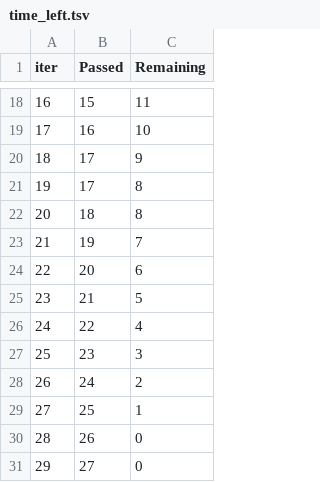
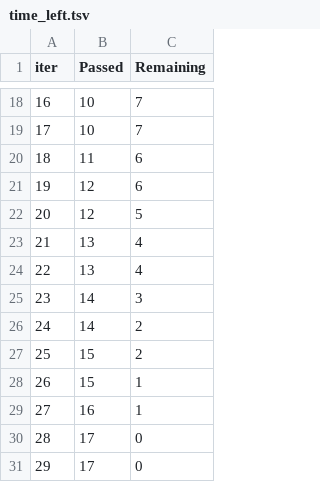
Before and after one commit to VaibhavCPoojari/new-project, a TSV file: catboost_info/time_left.tsv, drawn as a sheet; only a part is shown, gaps mark what is left out; the diff covers the shown part only.

```diff
--- a/catboost_info/time_left.tsv
+++ b/catboost_info/time_left.tsv
@@ -18,14 +18,14 @@ iter	Passed	Remaining
-16	15	11
-17	16	10
-18	17	9
-19	17	8
-20	18	8
-21	19	7
-22	20	6
-23	21	5
-24	22	4
-25	23	3
-26	24	2
-27	25	1
-28	26	0
-29	27	0
+16	10	7
+17	10	7
+18	11	6
+19	12	6
+20	12	5
+21	13	4
+22	13	4
+23	14	3
+24	14	2
+25	15	2
+26	15	1
+27	16	1
+28	17	0
+29	17	0
```
Also changed, not shown: 32 edited cells elsewhere in this file, 11 other files.
